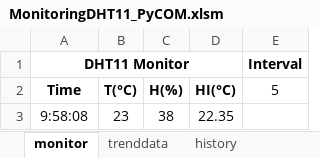
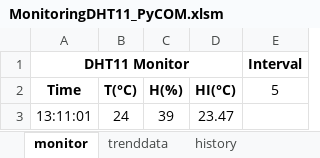
Before and after one commit to seupermission/PyThermometer, an Excel workbook: MonitoringWithExcel/MonitoringDHT11_PyCOM.xlsm, sheet monitor, drawn as a sheet; values as stored, in another font and other column widths than the file's, no borders; charts and pictures not drawn; removed rows and columns are numbered as before the commit, all else as after; the diff names each change by its address in the sheet, - before the commit and + after, or states it on an @@ line.

```diff
--- a/MonitoringWithExcel/MonitoringDHT11_PyCOM.xlsm (sheet monitor)
+++ b/MonitoringWithExcel/MonitoringDHT11_PyCOM.xlsm (sheet monitor)
-row 3: 9:58:08 | 23 | 38 | 22.35
+row 3: 13:11:01 | 24 | 39 | 23.47
```
Also changed, not shown: sheet history, sheet trenddata, charts or pictures, 1 other file.
